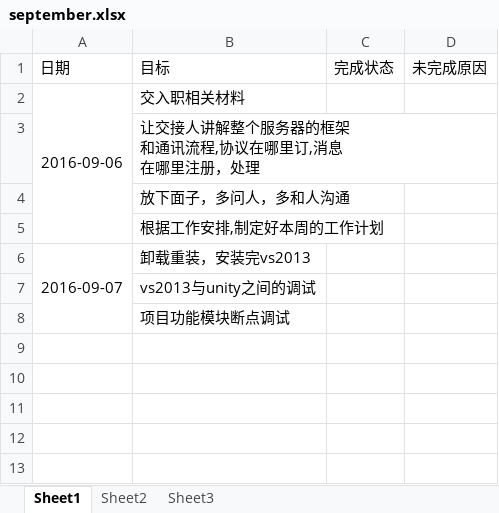
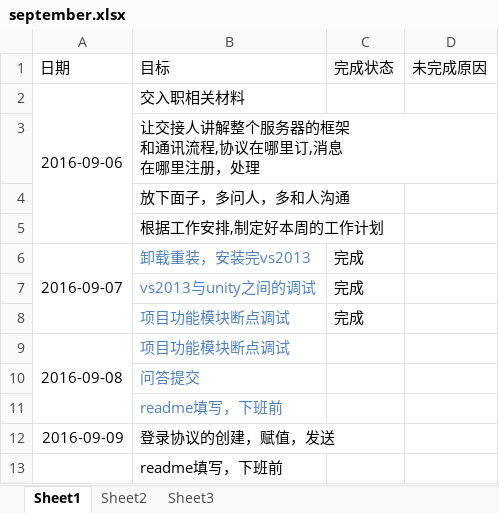
Before and after one commit to wantao/wendang, an Excel workbook: plan/work/september.xlsx, sheet Sheet1, drawn as a sheet; values as stored, in another font and other column widths than the file's, no borders; removed rows and columns are numbered as before the commit, all else as after; the diff names each change by its address in the sheet, - before the commit and + after, or states it on an @@ line.

```diff
--- a/plan/work/september.xlsx (sheet Sheet1)
+++ b/plan/work/september.xlsx (sheet Sheet1)
-A6:A8 merged
+A6:A8 merged
-B6 text colour: black
+B6 text colour: #4F81BD
-C6 (完成状态): (empty)
+C6 (完成状态): 完成
+row 7:  | vs2013与unity之间的调试 | 完成
+row 8:  | 项目功能模块断点调试 | 完成
+row 9: 2016-09-08 | 项目功能模块断点调试
-B10 (目标): vs2013与unity之间的调试
+B10 (目标): 问答提交
-B10:B11 text colour: black
+B10:B11 text colour: #4F81BD
-B11 (目标): 项目功能模块断点调试
+B11 (目标): readme填写，下班前
+row 12: 2016-09-09 | 登录协议的创建，赋值，发送
+row 13:  | readme填写，下班前
```
Also changed, not shown: plan/exercise/september.xlsx, plan/life_cost/september.xlsx.
